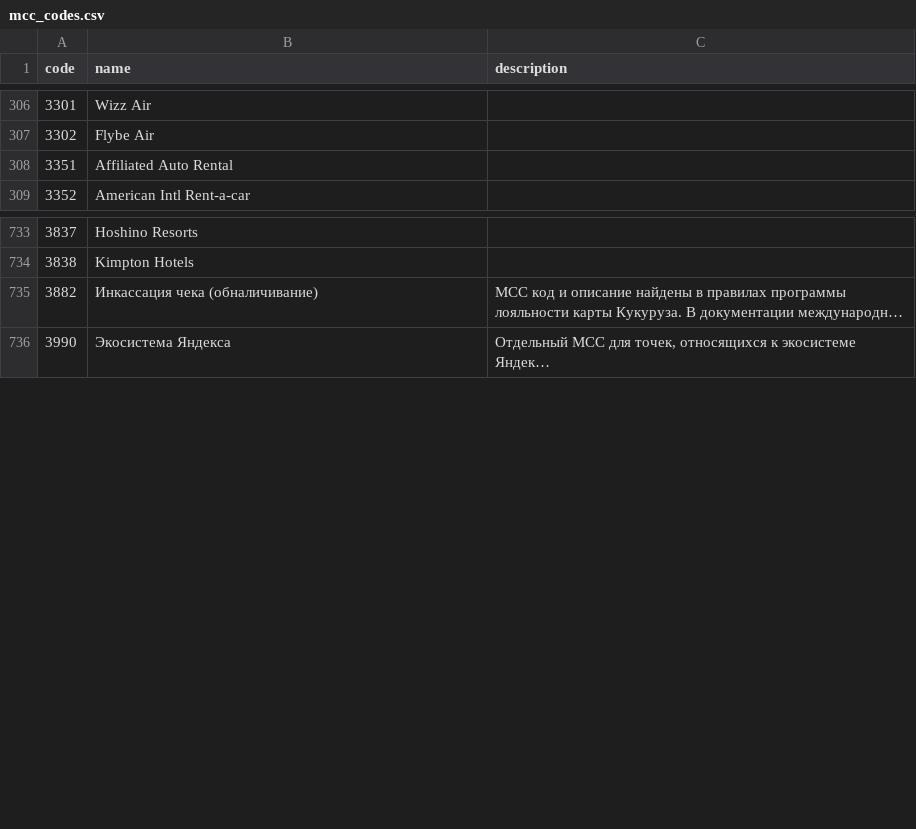
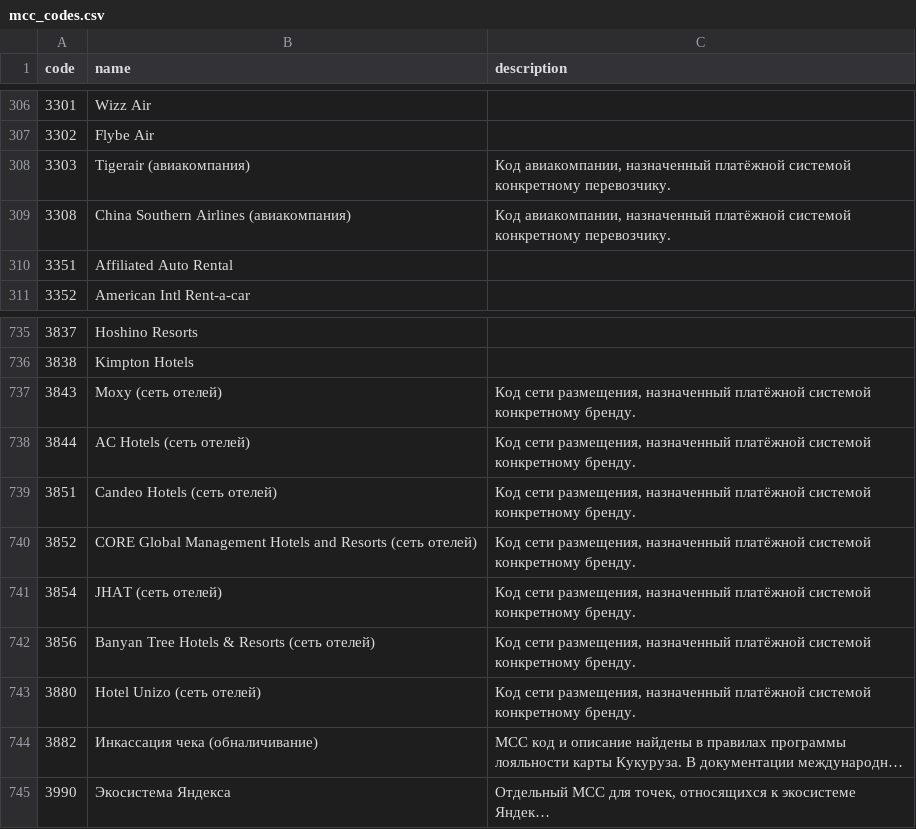
Before and after one commit to sqkrv/sharespences, a CSV file: internal/seed/data/mcc_codes.csv, drawn as a sheet; only a part is shown, gaps mark what is left out; long unchanged cells end in …; the diff names each change by its address in the sheet, - before the commit and + after, or states it on an @@ line.

Commit message:
feat(seed): nine brand codes the banks' travel rows name
Airlines, car rental and hotels are brand-level codes the networks assign
to individual carriers and chains, so a category naming them is naming
merchants, not a range. Nine of those the banks list were absent from the
dictionary, which meant the FK dropped them: ОТП «Отдых и путешествия»
lost seven hotel codes, Ozon and Т-Банк two airlines each.

Names as the April 2026 Visa manual prints them. The remaining codes in
those bands that the banks name — 3350, 3411, 3424, 3886, 3887, 3897 —
are in neither the Russian standard nor Visa's, and stay out.

```diff
--- a/internal/seed/data/mcc_codes.csv
+++ b/internal/seed/data/mcc_codes.csv
+row 308: 3303 | Tigerair (авиакомпания) | Код авиакомпании, назначенный платёжной системой конкретному перевозчику.
+row 309: 3308 | China Southern Airlines (авиакомпания) | Код авиакомпании, назначенный платёжной системой конкретному перевозчику.
+row 737: 3843 | Moxy (сеть отелей) | Код сети размещения, назначенный платёжной системой конкретному бренду.
+row 738: 3844 | AC Hotels (сеть отелей) | Код сети размещения, назначенный платёжной системой конкретному бренду.
+row 739: 3851 | Candeo Hotels (сеть отелей) | Код сети размещения, назначенный платёжной системой конкретному бренду.
+row 740: 3852 | CORE Global Management Hotels and Resorts (сеть отелей) | Код сети размещения, назначенный платёжной системой конкретному бренду.
+row 741: 3854 | JHAT (сеть отелей) | Код сети размещения, назначенный платёжной системой конкретному бренду.
+row 742: 3856 | Banyan Tree Hotels & Resorts (сеть отелей) | Код сети размещения, назначенный платёжной системой конкретному бренду.
+row 743: 3880 | Hotel Unizo (сеть отелей) | Код сети размещения, назначенный платёжной системой конкретному бренду.
```
